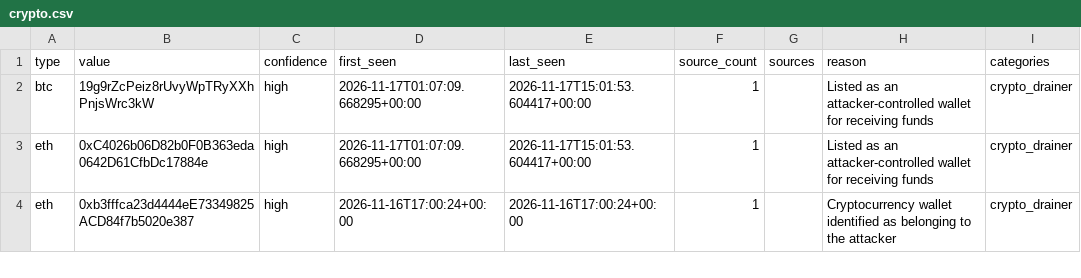
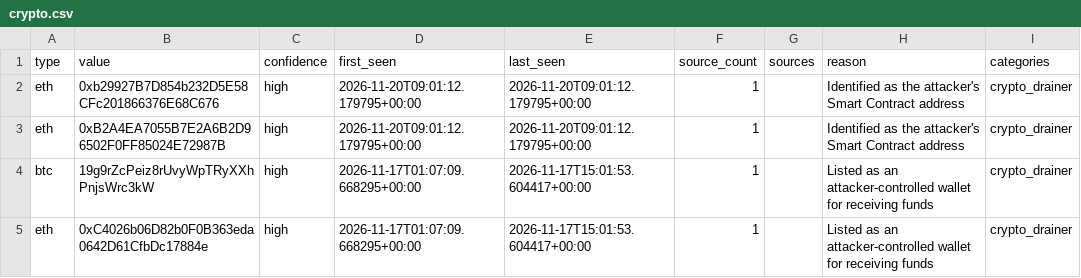
Before and after one commit to Jam0k/Public-Feeds-IOCs, a CSV file: feeds/full/crypto.csv, drawn as a sheet; only a part is shown; the shorter side is filled out with more unchanged rows.

```diff
--- a/feeds/full/crypto.csv
+++ b/feeds/full/crypto.csv
@@ -1,2 +1,4 @@
 type,value,confidence,first_seen,last_seen,source_count,sources,reason,categories
+eth,0xb29927B7D854b232D5E58CFc201866376E68C676,high,2026-11-20T09:01:12.179795+00:00,2026-11-20T09:01:12.179795+00:00,1,,Identified as the attacker's Smart Contract address,crypto_drainer
+eth,0xB2A4EA7055B7E2A6B2D96502F0FF85024E72987B,high,2026-11-20T09:01:12.179795+00:00,2026-11-20T09:01:12.179795+00:00,1,,Identified as the attacker's Smart Contract address,crypto_drainer
 btc,19g9rZcPeiz8rUvyWpTRyXXhPnjsWrc3kW,high,2026-11-17T01:07:09.668295+00:00,2026-11-17T15:01:53.604417+00:00,1,,Listed as an attacker-controlled wallet for receiving funds,crypto_drainer
```
Also changed, not shown: feeds/all.csv, feeds/domains.csv, 21 other files.
